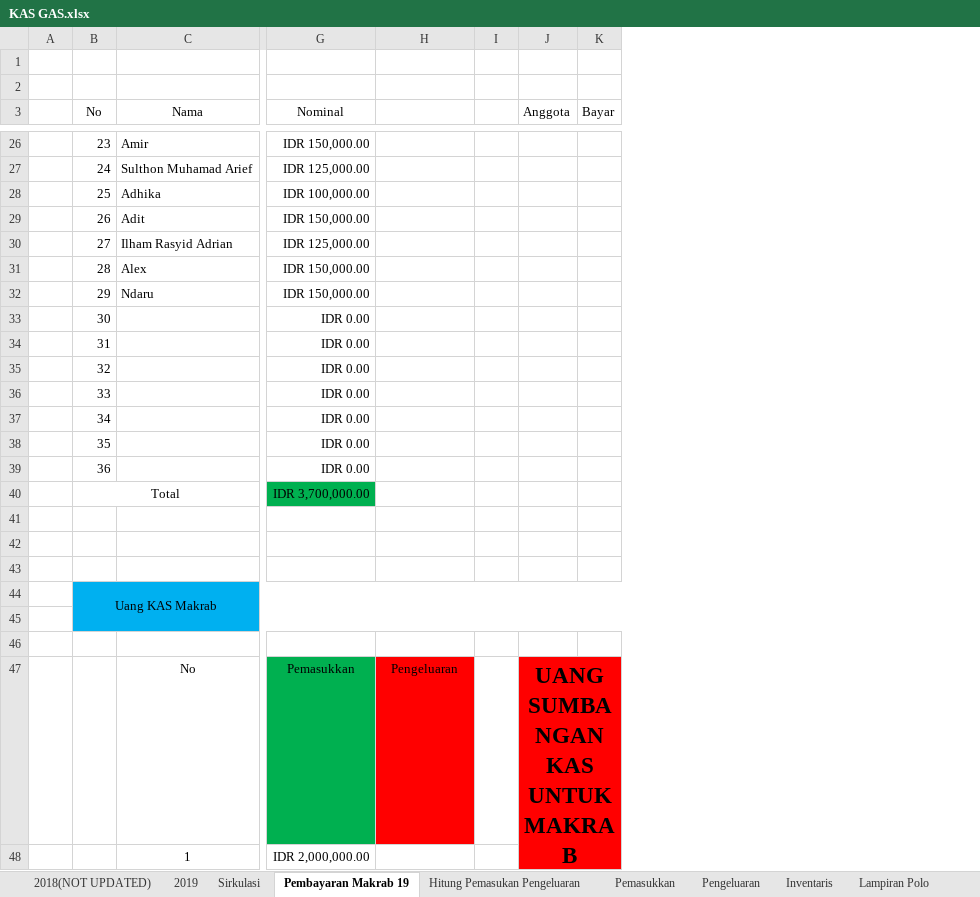
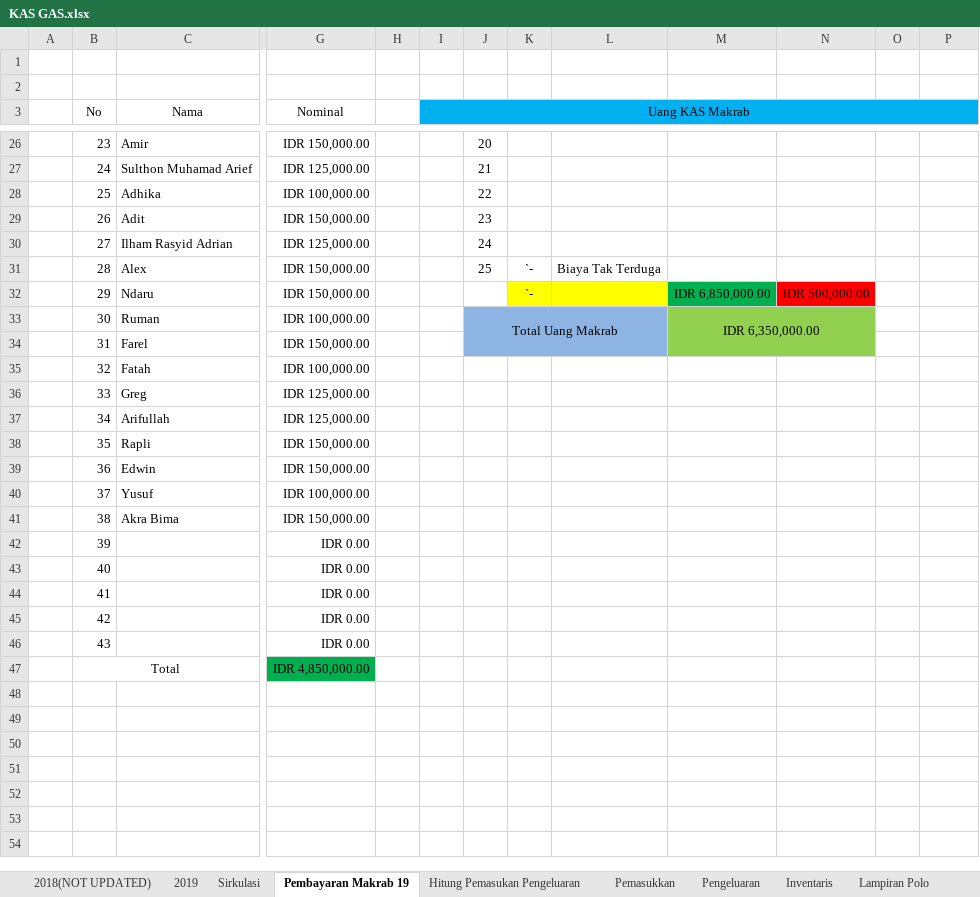
Before and after one commit to GAS08/Arsip-Keuangan-GAS, an Excel workbook: GAS/KAS GAS.xlsx, sheet Pembayaran Makrab 19, drawn as a sheet; only a part is shown, gaps mark what is left out; values as stored, in another font and other column widths than the file's, no borders; conditional formats not drawn; removed rows and columns are numbered as before the commit, all else as after; rows hold the shown columns only; the diff covers the shown part only; the diff names each change by its address in the sheet, - before the commit and + after, or states it on an @@ line.

Commit message:
Bayar Makrab
Ruman
Farel
Fatah
Greg
Arifullah
Rapli
Edwin
Yusuf
Akra Bima

```diff
--- a/GAS/KAS GAS.xlsx (sheet Pembayaran Makrab 19)
+++ b/GAS/KAS GAS.xlsx (sheet Pembayaran Makrab 19)
+column H, empty
+column I (Uang KAS Makrab), empty
+column J, rows 26-31: 20 | 21 | 22 | 23 | 24 | 25
+column K, rows 31-32: `- | `-
+column L, row 31: Biaya Tak Terduga
+column M, row 32: IDR 6,850,000.00
-column K (Bayar), empty
-N3:P3 fill: none
+N3:P3 fill: #00B0F0
-P3: Anggota
+P3: (empty)
-N32: (empty)
+N32: IDR 500,000.00
-N32 fill: none
+N32 fill: #FF0000
-row 33:  | 30 |  | IDR 0.00
-row 34:  | 31 |  | IDR 0.00
-row 35:  | 32 |  | IDR 0.00
-row 36:  | 33 |  | IDR 0.00
-row 37:  | 34 |  | IDR 0.00
-row 38:  | 35 |  | IDR 0.00
-row 39:  | 36 |  | IDR 0.00
+row 33:  | 30 | Ruman | IDR 100,000.00 |  |  | Total Uang Makrab |  |  | IDR 6,350,000.00
+row 34:  | 31 | Farel | IDR 150,000.00
+row 35:  | 32 | Fatah | IDR 100,000.00
+row 36:  | 33 | Greg | IDR 125,000.00
+row 37:  | 34 | Arifullah | IDR 125,000.00
+row 38:  | 35 | Rapli | IDR 150,000.00
+row 39:  | 36 | Edwin | IDR 150,000.00
+row 40:  | 37 | Yusuf | IDR 100,000.00
+row 41:  | 38 | Akra Bima | IDR 150,000.00
+row 42:  | 39 |  | IDR 0.00
+row 43:  | 40 |  | IDR 0.00
+row 44:  | 41 |  | IDR 0.00
+row 45:  | 42 |  | IDR 0.00
+row 46:  | 43 |  | IDR 0.00
-G47 (Nominal): IDR 3,700,000.00
+G47 (Nominal): IDR 4,850,000.00
-row 41: (empty)
-row 42: (empty)
-row 43: (empty)
-row 44:  | Uang KAS Makrab
-row 45: (empty)
-row 46: (empty)
-row 47:  |  | No | Pemasukkan | Pengeluaran |  | UANG SUMBANGAN KAS UNTUK MAKRAB BELOM DI TARIK DARI ATM
-row 48:  |  | 1 | IDR 2,000,000.00
```
Also changed, not shown: 26 removed rows, 5 edited cells, cell formats and merged cells elsewhere in this sheet.
